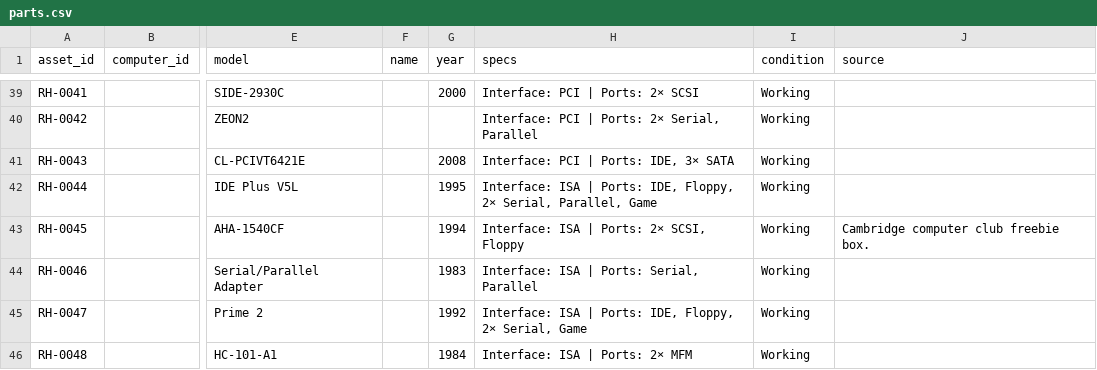
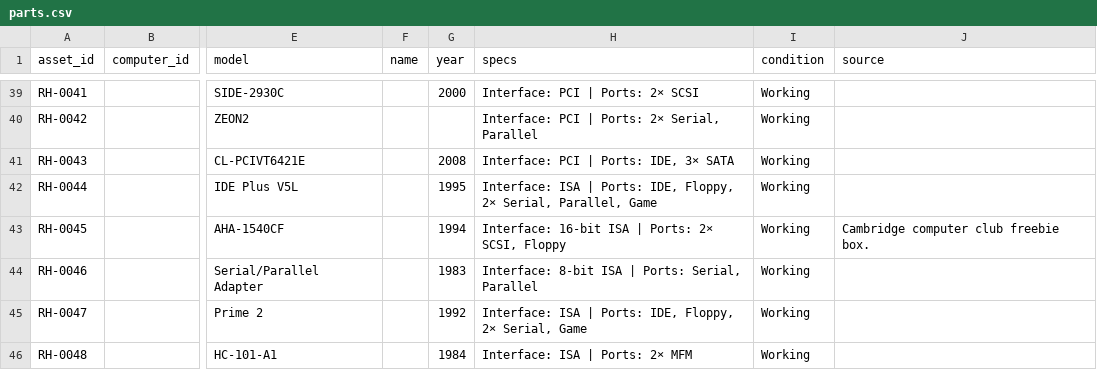
Before and after one commit to hmerrett/retro-hardware-database, a CSV file: data/parts.csv, drawn as a sheet; only a part is shown, gaps mark what is left out; the diff covers the shown part only; the diff names each change by its address in the sheet, - before the commit and + after, or states it on an @@ line.

Commit message:
Add 8-bit/16-bit ISA to card interface picker; set bus width on unambiguous ISA cards

```diff
--- a/data/parts.csv
+++ b/data/parts.csv
-H43 (specs): Interface: ISA | Ports: 2× SCSI, Floppy
+H43 (specs): Interface: 16-bit ISA | Ports: 2× SCSI, Floppy
-H44 (specs): Interface: ISA | Ports: Serial, Parallel
+H44 (specs): Interface: 8-bit ISA | Ports: Serial, Parallel
```
Also changed, not shown: 4 added rows and 4 edited cells elsewhere in this file, 1 other file.
